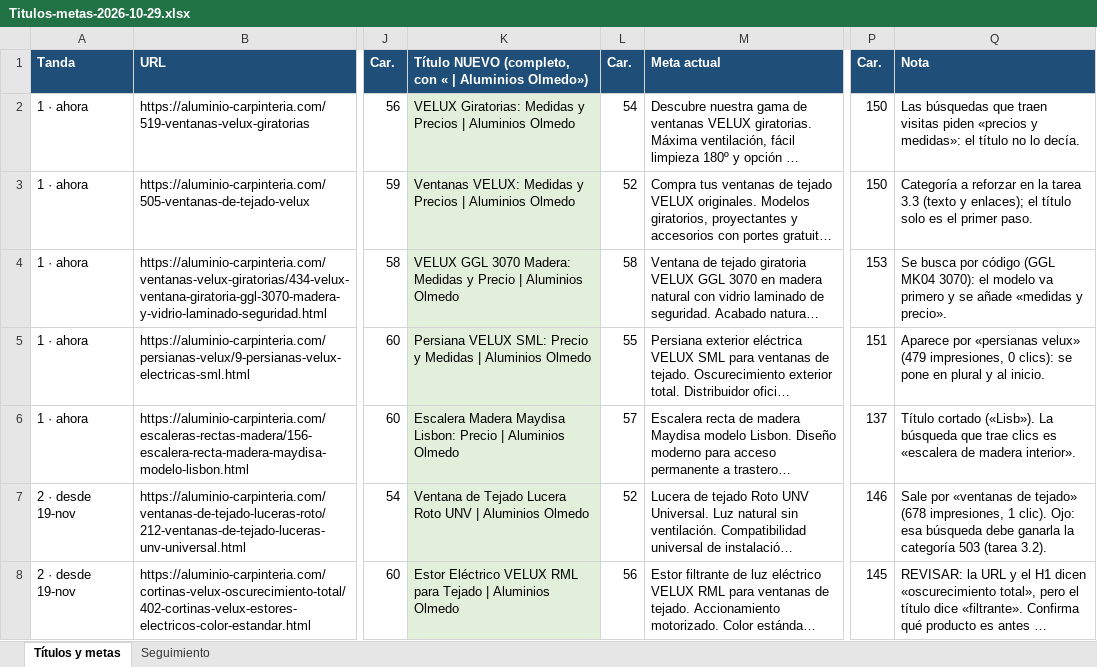
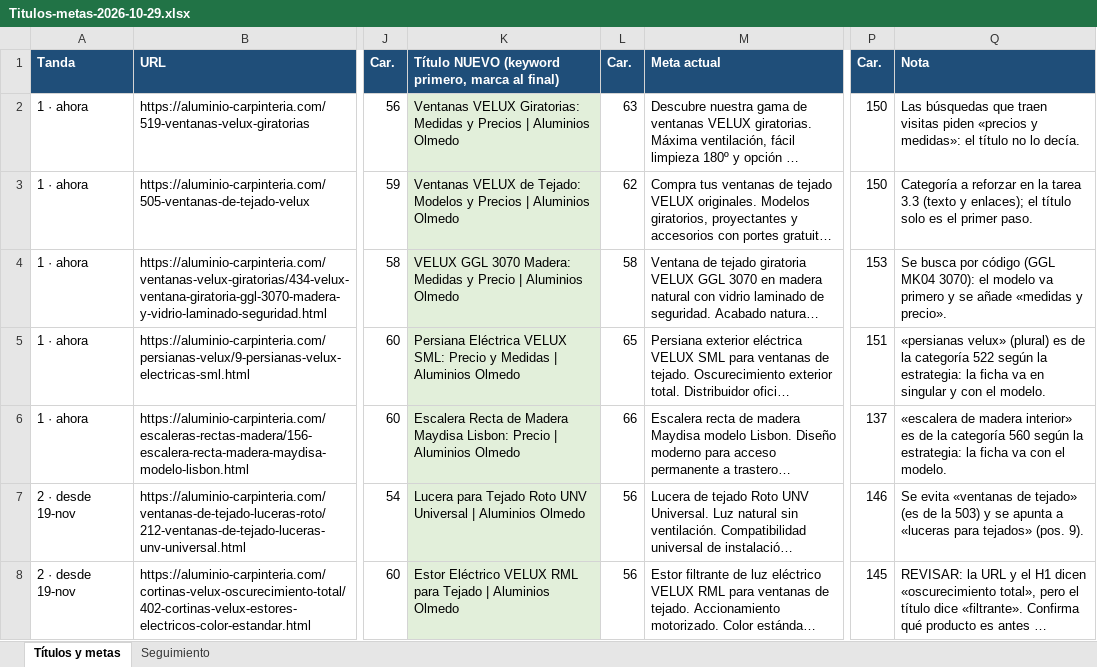
Before and after one commit to analyticsinfosama-cpu/Aluminios-Olmedo-, an Excel workbook: entregables/Titulos-metas-2026-10-29.xlsx, sheet Títulos y metas, drawn as a sheet; only a part is shown, gaps mark what is left out; long unchanged cells end in …; values as stored, in another font and other column widths than the file's, no borders; the diff covers the shown part only; the diff names each change by its address in the sheet, - before the commit and + after, or states it on an @@ line.

```diff
--- a/entregables/Titulos-metas-2026-10-29.xlsx (sheet Títulos y metas)
+++ b/entregables/Titulos-metas-2026-10-29.xlsx (sheet Títulos y metas)
-K1: Título NUEVO (completo, con « | Aluminios Olmedo»)
+K1: Título NUEVO (keyword primero, marca al final)
-K2: VELUX Giratorias:…
+K2: Ventanas VELUX Giratorias:…
-L2 (Car.): 54
+L2 (Car.): 63
-K3: Ventanas VELUX: Medidas y Precios…
+K3: Ventanas VELUX de Tejado: Modelos y Precios…
-L3 (Car.): 52
+L3 (Car.): 62
-K5: Persiana VELUX SML:…
+K5: Persiana Eléctrica VELUX SML:…
-L5 (Car.): 55
+L5 (Car.): 65
-Q5 (Nota): Aparece por «persianas velux» (479 impresiones, 0 clics): se pone en plural y al inicio.
+Q5 (Nota): «persianas velux» (plural) es de la categoría 522 según la estrategia: la ficha va en singular y con el modelo.
-K6: Escalera Madera Maydisa…
+K6: Escalera Recta de Madera Maydisa…
-L6 (Car.): 57
+L6 (Car.): 66
-Q6 (Nota): Título cortado («Lisb»). La búsqueda que trae clics es «escalera de madera interior».
+Q6 (Nota): «escalera de madera interior» es de la categoría 560 según la estrategia: la ficha va con el modelo.
-K7: Ventana de Tejado Lucera Roto UNV | Aluminios…
+K7: Lucera para Tejado Roto UNV Universal | Aluminios…
-L7 (Car.): 52
+L7 (Car.): 56
-Q7 (Nota): Sale por «ventanas de tejado» (678 impresiones, 1 clic). Ojo: esa búsqueda debe ganarla la categoría 503 (tarea 3.2).
+Q7 (Nota): Se evita «ventanas de tejado» (es de la 503) y se apunta a «luceras para tejados» (pos. 9).
```
Also changed, not shown: 2 added rows and 6 edited cells elsewhere in this sheet, sheet Seguimiento, 1 other file.
